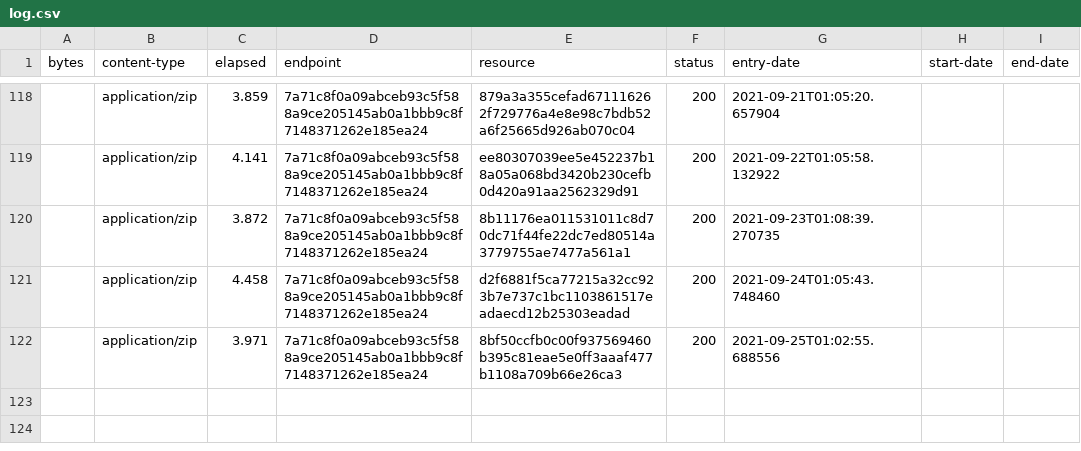
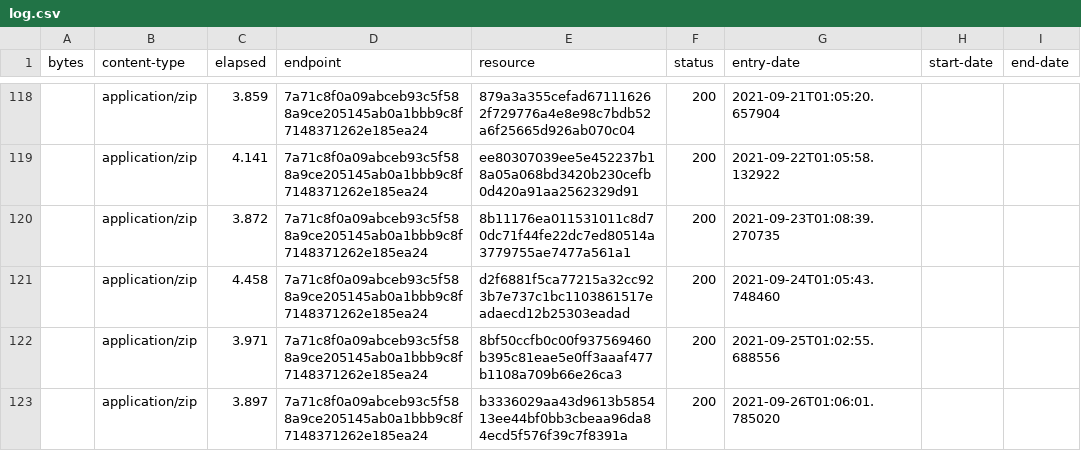
Before and after one commit to digital-land/green-belt-collection, a CSV file: collection/log.csv, drawn as a sheet; only a part is shown, gaps mark what is left out.

```diff
--- a/collection/log.csv
+++ b/collection/log.csv
@@ -122 +122,2 @@ bytes,content-type,elapsed,endpoint,resource,status,entry-date,start-date,end-da
 ,application/zip,3.971,7a71c8f0a09abceb93c5f588a9ce205145ab0a1bbb9c8f7148371262e185ea24,8bf50ccfb0c00f937569460b395c81eae5e0ff3aaaf477b1108a709b66e26ca3,200,2021-09-25T01:02:55.688556,,
+,application/zip,3.897,7a71c8f0a09abceb93c5f588a9ce205145ab0a1bbb9c8f7148371262e185ea24,b3336029aa43d9613b585413ee44bf0bb3cbeaa96da84ecd5f576f39c7f8391a,200,2021-09-26T01:06:01.785020,,
```
Also changed, not shown: collection/resource.csv, 1 other file.
